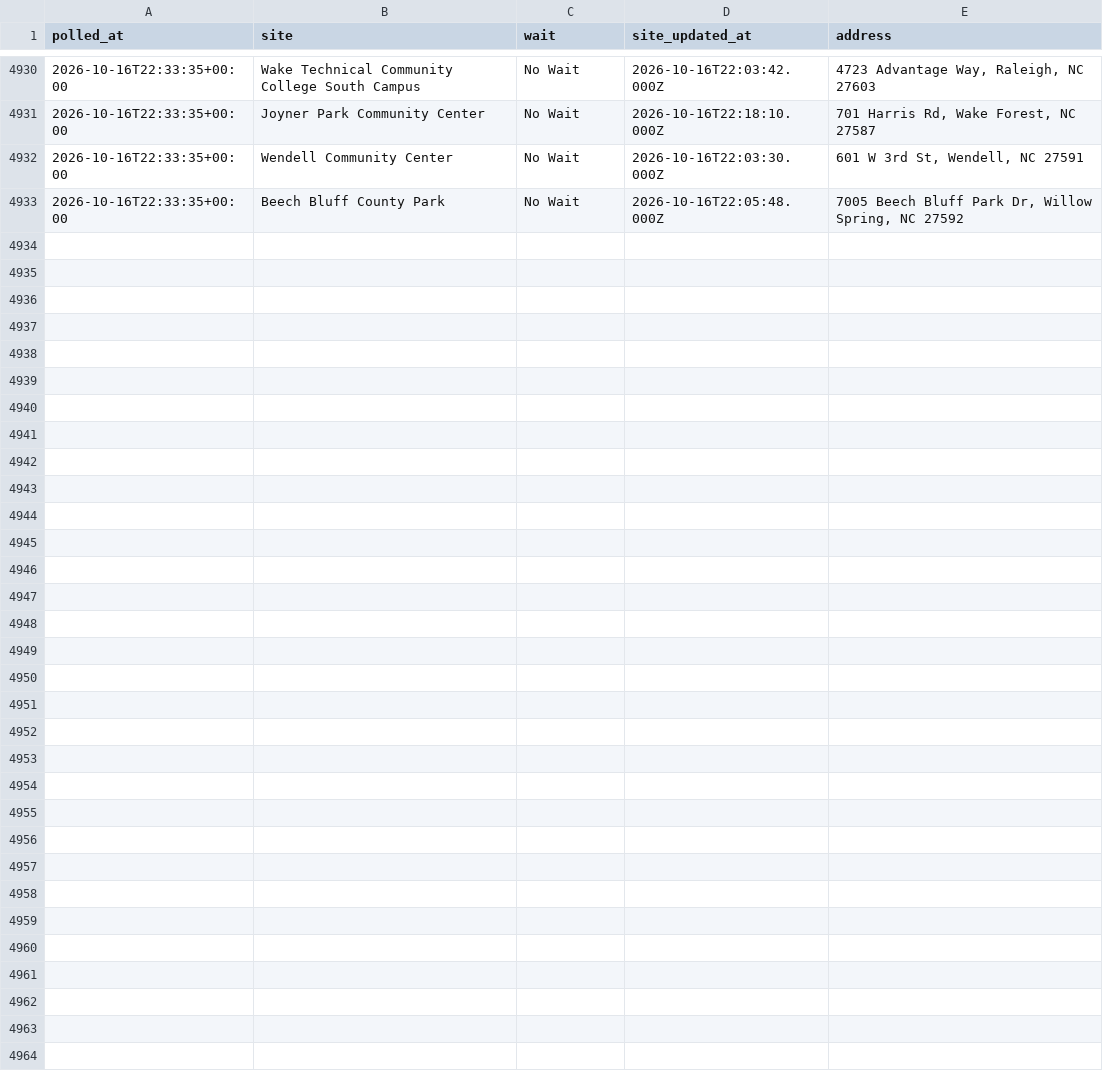
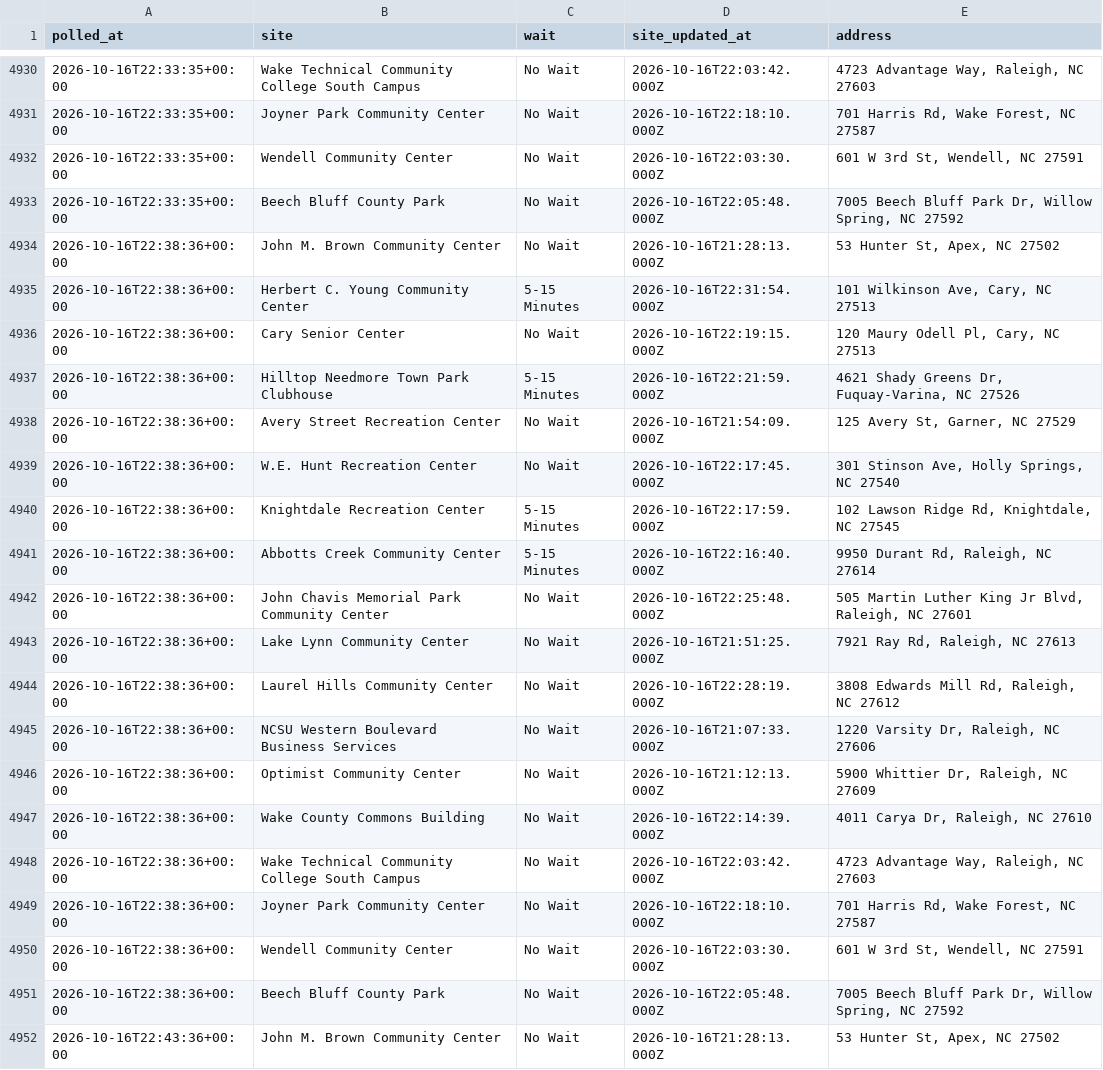
Before and after one commit to KevinRemhof/wakeearlyvotewait, a CSV file: 2026-10-15_to_2026_10-31.csv, drawn as a sheet; only a part is shown, gaps mark what is left out; the diff covers the shown part only.

```diff
--- a/2026-10-15_to_2026_10-31.csv
+++ b/2026-10-15_to_2026_10-31.csv
@@ -4933 +4933,20 @@ polled_at,site,wait,site_updated_at,address
 2026-10-16T22:33:35+00:00,Beech Bluff County Park,No Wait,2026-10-16T22:05:48.000Z,"7005 Beech Bluff Park Dr, Willow Spring, NC 27592"
+2026-10-16T22:38:36+00:00,John M. Brown Community Center,No Wait,2026-10-16T21:28:13.000Z,"53 Hunter St, Apex, NC 27502"
+2026-10-16T22:38:36+00:00,Herbert C. Young Community Center,5-15 Minutes,2026-10-16T22:31:54.000Z,"101 Wilkinson Ave, Cary, NC 27513"
+2026-10-16T22:38:36+00:00,Cary Senior Center,No Wait,2026-10-16T22:19:15.000Z,"120 Maury Odell Pl, Cary, NC 27513"
+2026-10-16T22:38:36+00:00,Hilltop Needmore Town Park Clubhouse,5-15 Minutes,2026-10-16T22:21:59.000Z,"4621 Shady Greens Dr, Fuquay-Varina, NC 27526"
+2026-10-16T22:38:36+00:00,Avery Street Recreation Center,No Wait,2026-10-16T21:54:09.000Z,"125 Avery St, Garner, NC 27529"
+2026-10-16T22:38:36+00:00,W.E. Hunt Recreation Center,No Wait,2026-10-16T22:17:45.000Z,"301 Stinson Ave, Holly Springs, NC 27540"
+2026-10-16T22:38:36+00:00,Knightdale Recreation Center,5-15 Minutes,2026-10-16T22:17:59.000Z,"102 Lawson Ridge Rd, Knightdale, NC 27545"
+2026-10-16T22:38:36+00:00,Abbotts Creek Community Center,5-15 Minutes,2026-10-16T22:16:40.000Z,"9950 Durant Rd, Raleigh, NC 27614"
+2026-10-16T22:38:36+00:00,John Chavis Memorial Park Community Center,No Wait,2026-10-16T22:25:48.000Z,"505 Martin Luther King Jr Blvd, Raleigh, NC 27601"
+2026-10-16T22:38:36+00:00,Lake Lynn Community Center,No Wait,2026-10-16T21:51:25.000Z,"7921 Ray Rd, Raleigh, NC 27613"
+2026-10-16T22:38:36+00:00,Laurel Hills Community Center,No Wait,2026-10-16T22:28:19.000Z,"3808 Edwards Mill Rd, Raleigh, NC 27612"
+2026-10-16T22:38:36+00:00,NCSU Western Boulevard Business Services,No Wait,2026-10-16T21:07:33.000Z,"1220 Varsity Dr, Raleigh, NC 27606"
+2026-10-16T22:38:36+00:00,Optimist Community Center,No Wait,2026-10-16T21:12:13.000Z,"5900 Whittier Dr, Raleigh, NC 27609"
+2026-10-16T22:38:36+00:00,Wake County Commons Building,No Wait,2026-10-16T22:14:39.000Z,"4011 Carya Dr, Raleigh, NC 27610"
+2026-10-16T22:38:36+00:00,Wake Technical Community College South Campus,No Wait,2026-10-16T22:03:42.000Z,"4723 Advantage Way, Raleigh, NC 27603"
+2026-10-16T22:38:36+00:00,Joyner Park Community Center,No Wait,2026-10-16T22:18:10.000Z,"701 Harris Rd, Wake Forest, NC 27587"
+2026-10-16T22:38:36+00:00,Wendell Community Center,No Wait,2026-10-16T22:03:30.000Z,"601 W 3rd St, Wendell, NC 27591"
+2026-10-16T22:38:36+00:00,Beech Bluff County Park,No Wait,2026-10-16T22:05:48.000Z,"7005 Beech Bluff Park Dr, Willow Spring, NC 27592"
+2026-10-16T22:43:36+00:00,John M. Brown Community Center,No Wait,2026-10-16T21:28:13.000Z,"53 Hunter St, Apex, NC 27502"
```
Also changed, not shown: 17 added rows elsewhere in this file, 1 other file.
